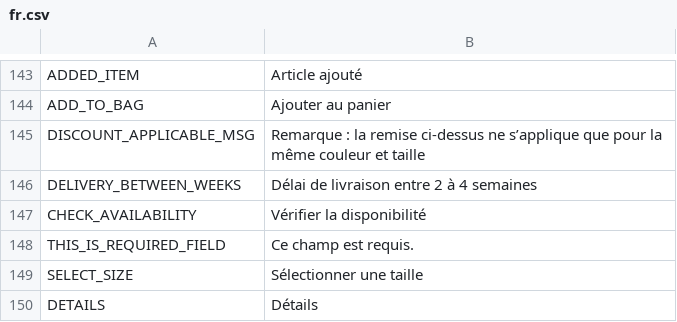
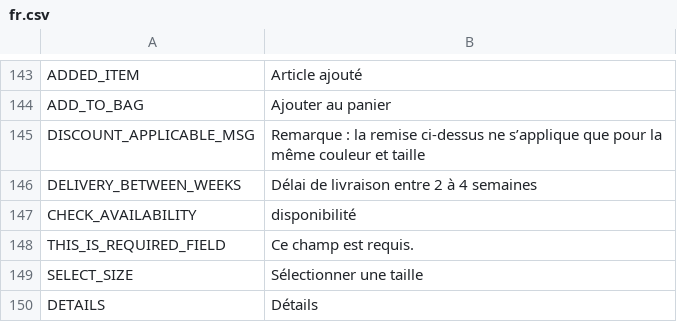
Before and after one commit to avijit-developer/languages, a CSV file: locales/fr.csv, drawn as a sheet; only a part is shown, gaps mark what is left out.

```diff
--- a/locales/fr.csv
+++ b/locales/fr.csv
@@ -146,3 +146,3 @@ DISCOUNT_APPLICABLE_MSG,Remarque : la remise ci-dessus ne s’applique que pour
 DELIVERY_BETWEEN_WEEKS,Délai de livraison entre 2 à 4 semaines
-CHECK_AVAILABILITY,Vérifier la disponibilité
+CHECK_AVAILABILITY,disponibilité
 THIS_IS_REQUIRED_FIELD,Ce champ est requis.
```
Also changed, not shown: locales/en.csv, locales/es.csv, 1 other file.
